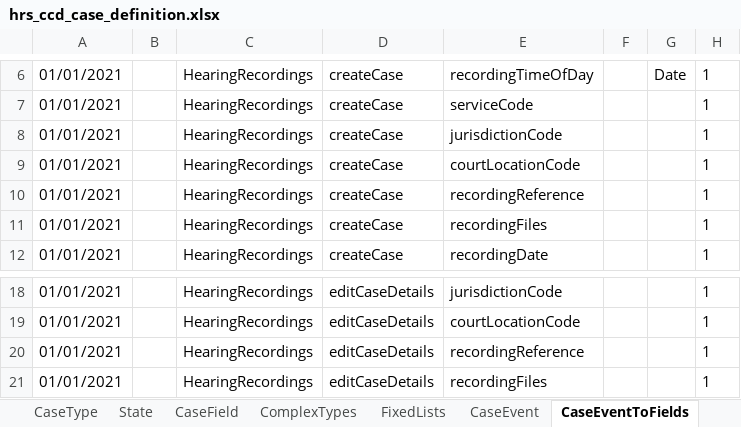
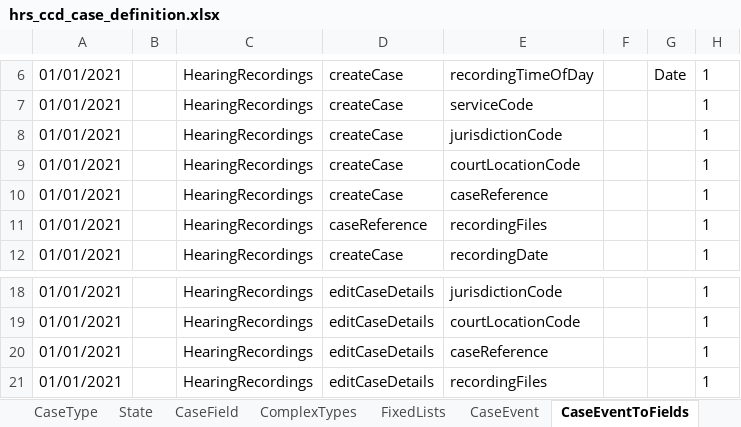
Before and after one commit to uk-gov-mirror/hmcts.em-hrs-api, an Excel workbook: src/aat/resources/hrs_ccd_case_definition.xlsx, sheet CaseEventToFields, drawn as a sheet; only a part is shown, gaps mark what is left out; values as stored, in another font and other column widths than the file's, no borders; the diff names each change by its address in the sheet, - before the commit and + after, or states it on an @@ line.

Commit message:
rename recordingReference to caseReference in CCD

```diff
--- a/src/aat/resources/hrs_ccd_case_definition.xlsx (sheet CaseEventToFields)
+++ b/src/aat/resources/hrs_ccd_case_definition.xlsx (sheet CaseEventToFields)
-E10: recordingReference
+E10: caseReference
-D11: createCase
+D11: caseReference
-E20: recordingReference
+E20: caseReference
```
Also changed, not shown: sheet WorkBasketInputFields, sheet SearchResultFields, sheet WorkBasketResultFields, sheet SearchInputFields, sheet CaseField, sheet CaseTypeTab, 1 more sheet, src/aat/resources/hrs_ccd_case_definition_AAT.xlsx, 2 other files.
